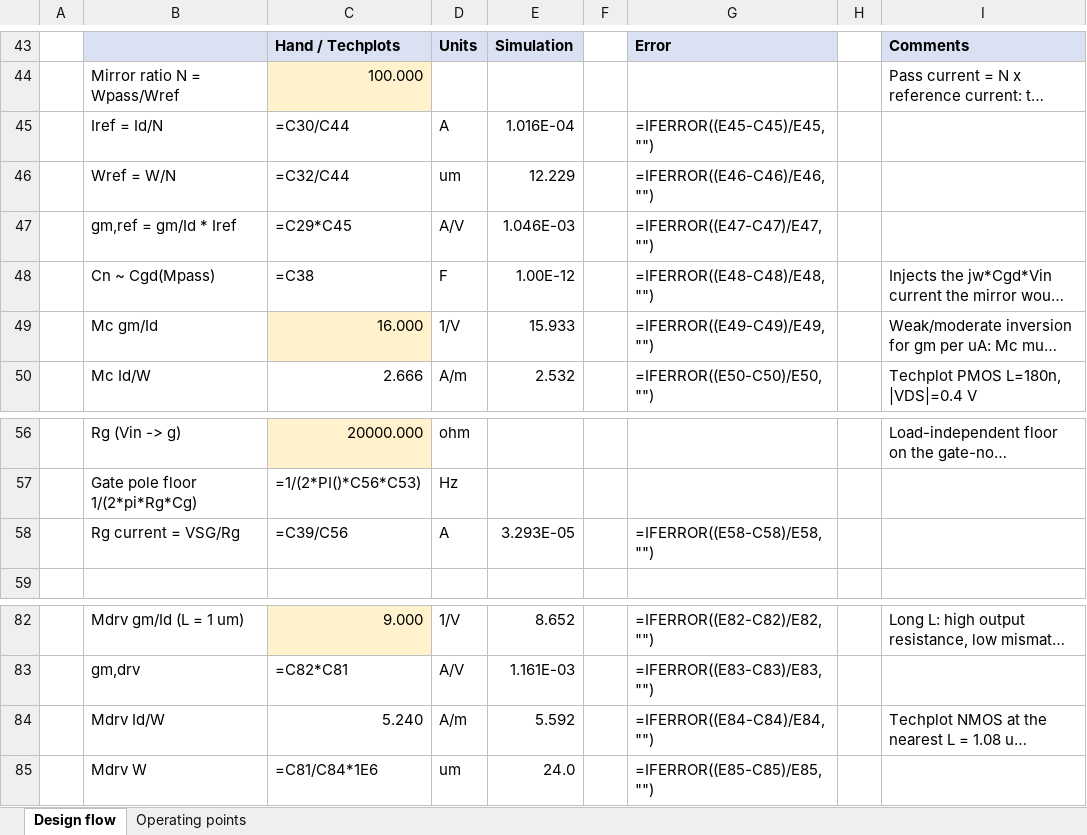
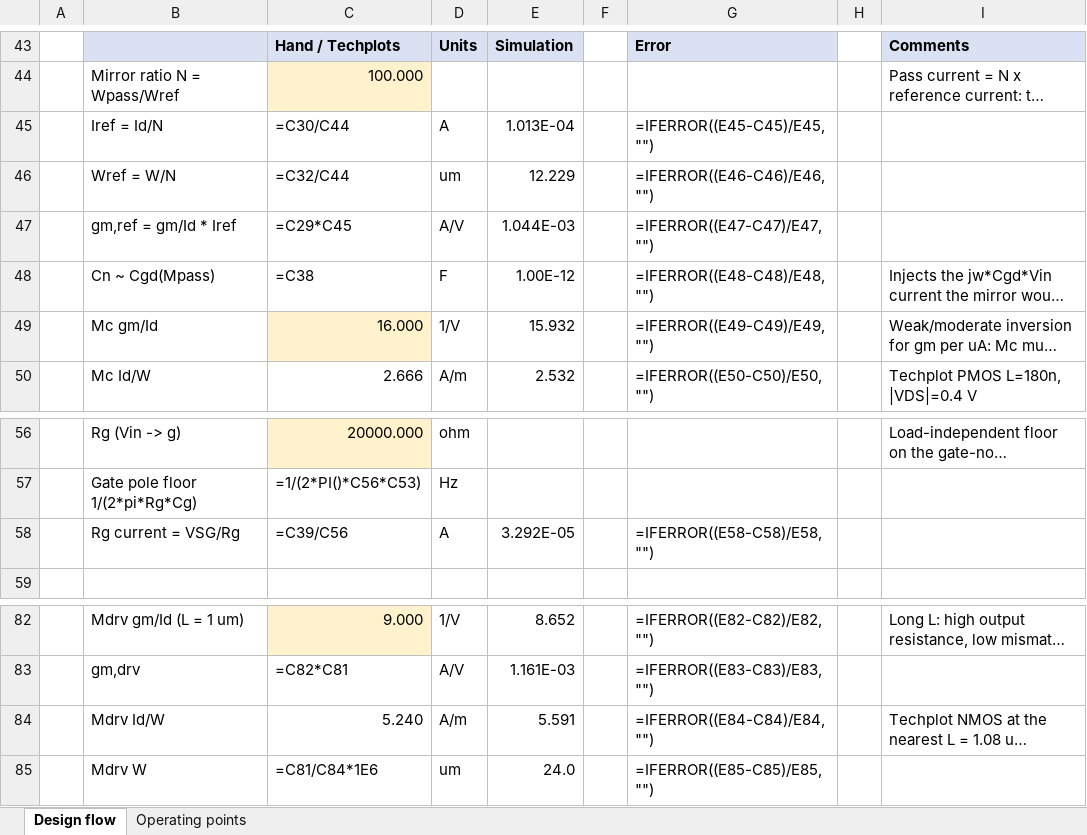
Before and after one commit to GaragaKarthikeya/ncm-ldo-180nm, an Excel workbook: design_sheet/NCM_LDO_Design.xlsx, sheet Design flow, drawn as a sheet; only a part is shown, gaps mark what is left out; long unchanged cells end in …; values as stored, in another font and other column widths than the file's, no borders; formulas without a stored value are shown as written; the diff covers the shown part only; the diff names each change by its address in the sheet, - before the commit and + after, or states it on an @@ line.

```diff
--- a/design_sheet/NCM_LDO_Design.xlsx (sheet Design flow)
+++ b/design_sheet/NCM_LDO_Design.xlsx (sheet Design flow)
-E45: 1.016E-04
+E45: 1.013E-04
-E47: 1.046E-03
+E47: 1.044E-03
-E49: 15.933
+E49: 15.932
-E58: 3.293E-05
+E58: 3.292E-05
-E84: 5.592
+E84: 5.591
```
Also changed, not shown: 8 added rows and 9 edited cells elsewhere in this sheet, sheet Operating points, 38 other files.
